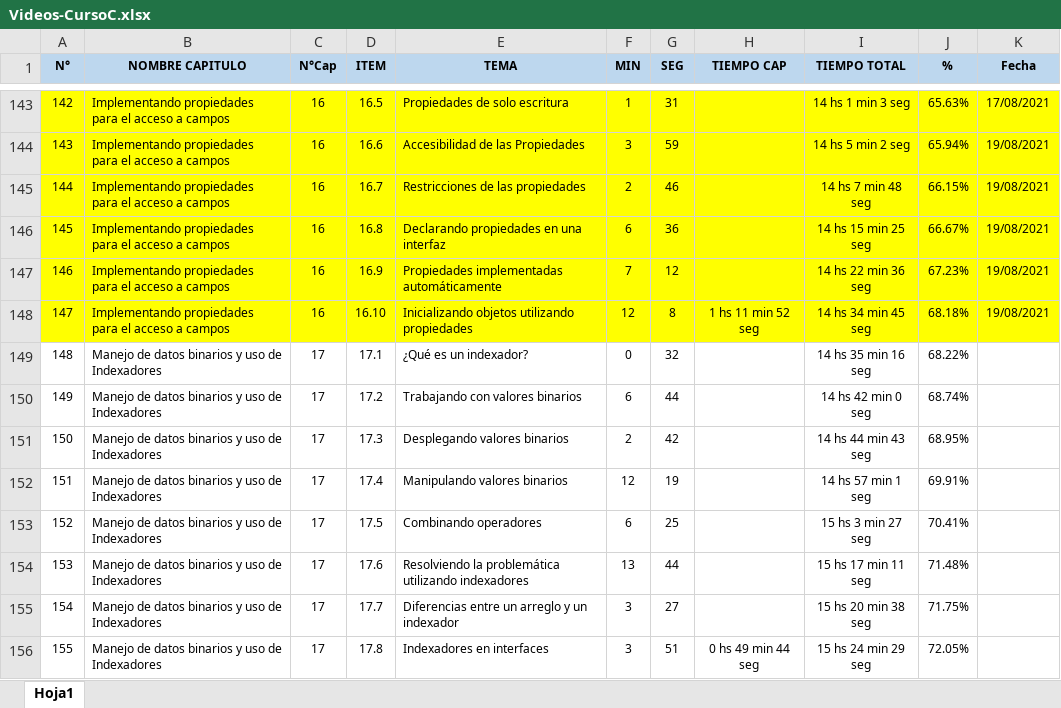
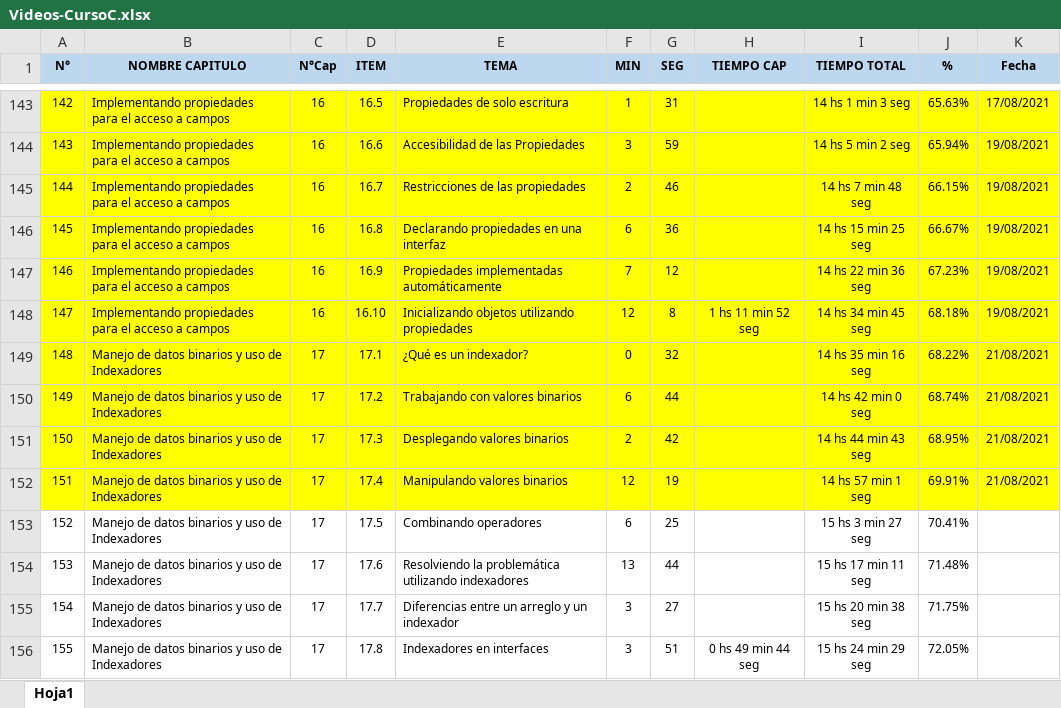
Before and after one commit to LuisPulenta/CursoC, an Excel workbook: Videos-CursoC.xlsx, sheet Hoja1, drawn as a sheet; only a part is shown, gaps mark what is left out; values as stored, in another font and other column widths than the file's, no borders; the diff names each change by its address in the sheet, - before the commit and + after, or states it on an @@ line.

```diff
--- a/Videos-CursoC.xlsx (sheet Hoja1)
+++ b/Videos-CursoC.xlsx (sheet Hoja1)
-A149:K152 fill: none
+A149:K152 fill: #FFFF00
-K149:K152 (Fecha): (empty)
+K149:K152 (Fecha): 21/08/2021
```
Also changed, not shown: 5 other files.
